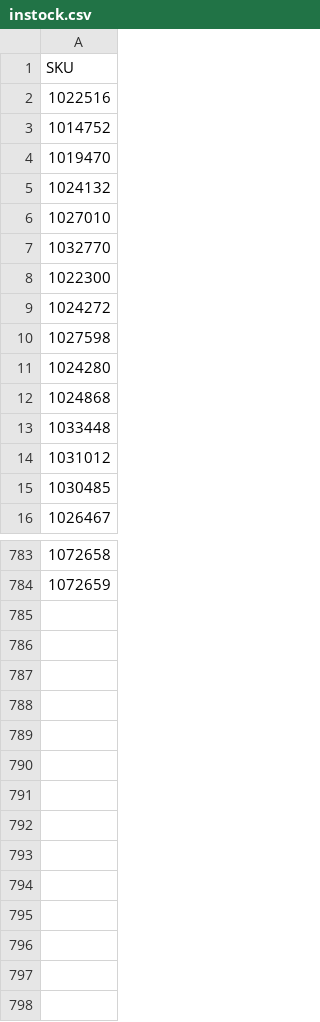
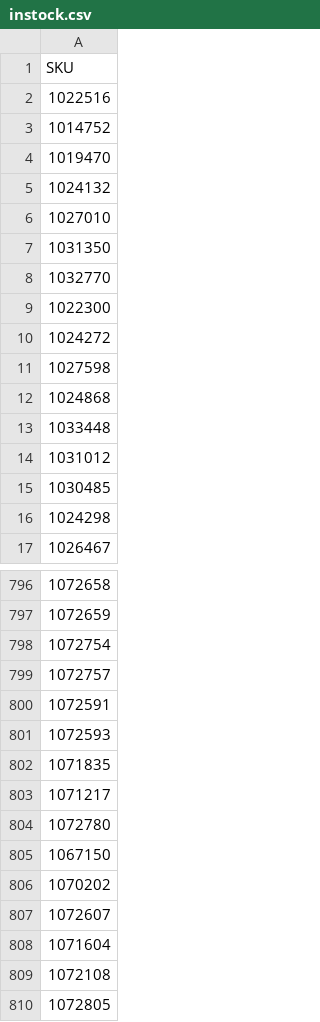
Before and after one commit to adriangcanada72-star/cards, a CSV file: instock.csv, drawn as a sheet; only a part is shown, gaps mark what is left out; removed rows and columns are numbered as before the commit, all else as after; the diff covers the shown part only; the diff names each change by its address in the sheet, - before the commit and + after, or states it on an @@ line.

Commit message:
Update in-stock SKUs 2026-08-24 23:11 UTC

```diff
--- a/instock.csv
+++ b/instock.csv
+row 7: 1031350
-row 11: 1024280
+row 16: 1024298
+row 798: 1072754
+row 799: 1072757
+row 800: 1072591
+row 801: 1072593
+row 802: 1071835
+row 803: 1071217
+row 804: 1072780
+row 805: 1067150
+row 806: 1070202
+row 807: 1072607
+row 808: 1071604
+row 809: 1072108
+row 810: 1072805
```
Also changed, not shown: 13 added rows, 1 removed row and 1 edited cell elsewhere in this file.
